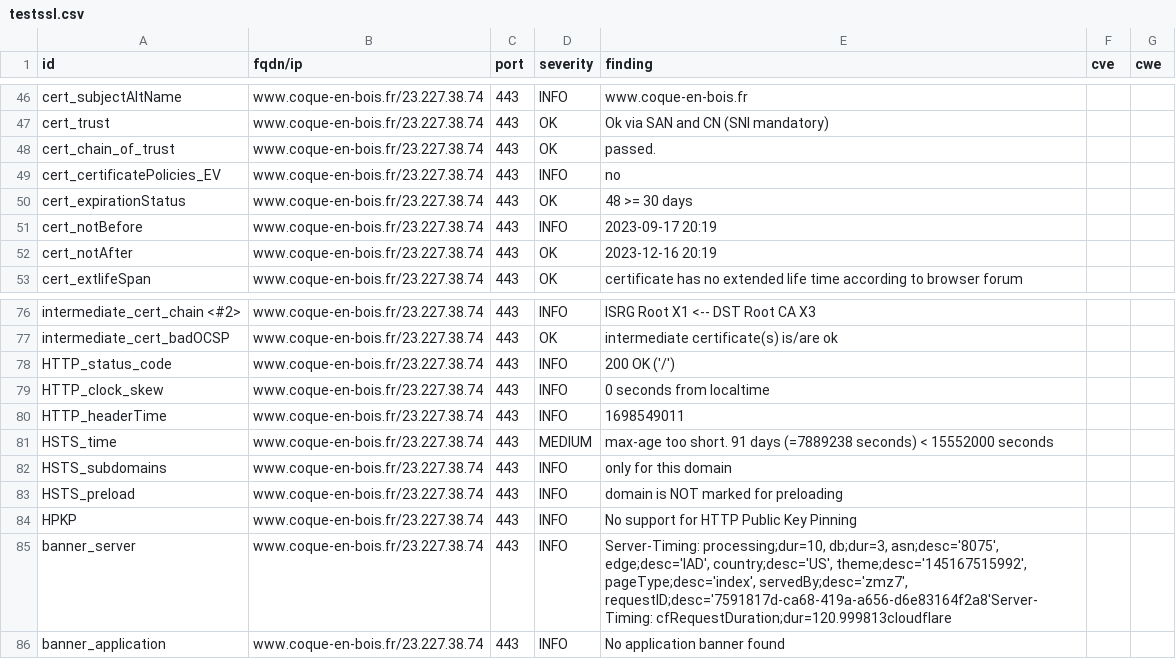
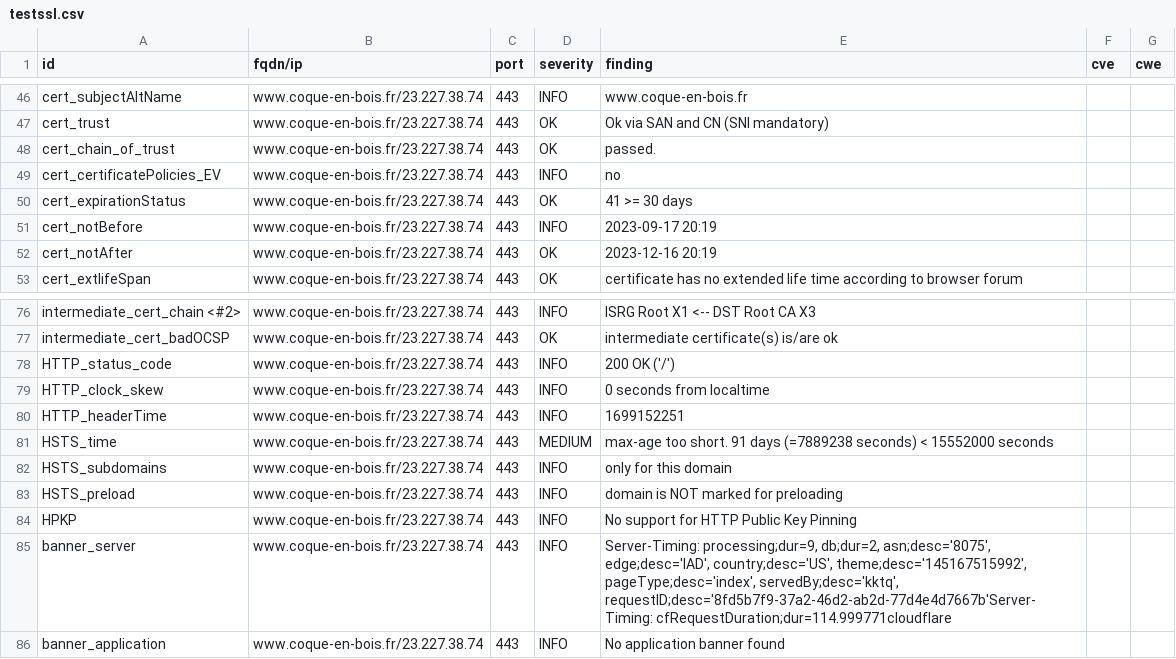
Before and after one commit to touffies/402web-dashboard, a CSV file: results/aHR0cHM6Ly93d3cuY29xdWUtZW4tYm9pcy5mcg==/testssl.csv, drawn as a sheet; only a part is shown, gaps mark what is left out.

```diff
--- a/results/aHR0cHM6Ly93d3cuY29xdWUtZW4tYm9pcy5mcg==/testssl.csv
+++ b/results/aHR0cHM6Ly93d3cuY29xdWUtZW4tYm9pcy5mcg==/testssl.csv
@@ -49,3 +49,3 @@
 "cert_certificatePolicies_EV","www.coque-en-bois.fr/23.227.38.74","443","INFO","no","",""
-"cert_expirationStatus","www.coque-en-bois.fr/23.227.38.74","443","OK","48 >= 30 days","",""
+"cert_expirationStatus","www.coque-en-bois.fr/23.227.38.74","443","OK","41 >= 30 days","",""
 "cert_notBefore","www.coque-en-bois.fr/23.227.38.74","443","INFO","2023-09-17 20:19","",""
@@ -79,3 +79,3 @@
 "HTTP_clock_skew","www.coque-en-bois.fr/23.227.38.74","443","INFO","0 seconds from localtime","",""
-"HTTP_headerTime","www.coque-en-bois.fr/23.227.38.74","443","INFO","1698549011","",""
+"HTTP_headerTime","www.coque-en-bois.fr/23.227.38.74","443","INFO","1699152251","",""
 "HSTS_time","www.coque-en-bois.fr/23.227.38.74","443","MEDIUM","max-age too short. 91 days (=7889238 seconds) < 15552000 seconds","",""
@@ -84,3 +84,3 @@
 "HPKP","www.coque-en-bois.fr/23.227.38.74","443","INFO","No support for HTTP Public Key Pinning","",""
-"banner_server","www.coque-en-bois.fr/23.227.38.74","443","INFO","Server-Timing: processing;dur=10, db;dur=3, asn;desc='8075', edge;desc='IAD', country;desc='US', theme;desc='145167515992', pageType;desc='index', servedBy;desc='zmz7', requestID;desc='7591817d-ca68-419a-a656-d6e83164f2a8'Server-Timing: cfRequestDuration;dur=120.999813cloudflare","",""
+"banner_server","www.coque-en-bois.fr/23.227.38.74","443","INFO","Server-Timing: processing;dur=9, db;dur=2, asn;desc='8075', edge;desc='IAD', country;desc='US', theme;desc='145167515992', pageType;desc='index', servedBy;desc='kktq', requestID;desc='8fd5b7f9-37a2-46d2-ab2d-77d4e4d7667b'Server-Timing: cfRequestDuration;dur=114.999771cloudflare","",""
 "banner_application","www.coque-en-bois.fr/23.227.38.74","443","INFO","No application banner found","",""
```
Also changed, not shown: 14 other files.
